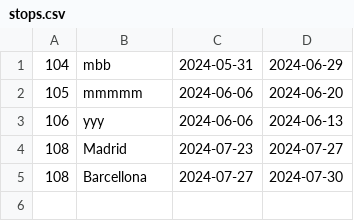
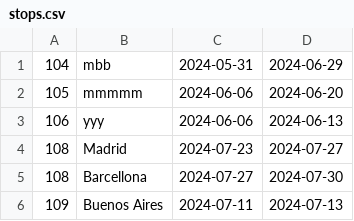
Before and after one commit to MargheritaD/AdventuresProject, a CSV file: stops.csv, drawn as a sheet; the diff names each change by its address in the sheet, - before the commit and + after, or states it on an @@ line.

Commit message:
Trip dao + stop csv

```diff
--- a/stops.csv
+++ b/stops.csv
+row 6: 109 | Buenos Aires | 2024-07-11 | 2024-07-13
```
Also changed, not shown: 1 other file.
